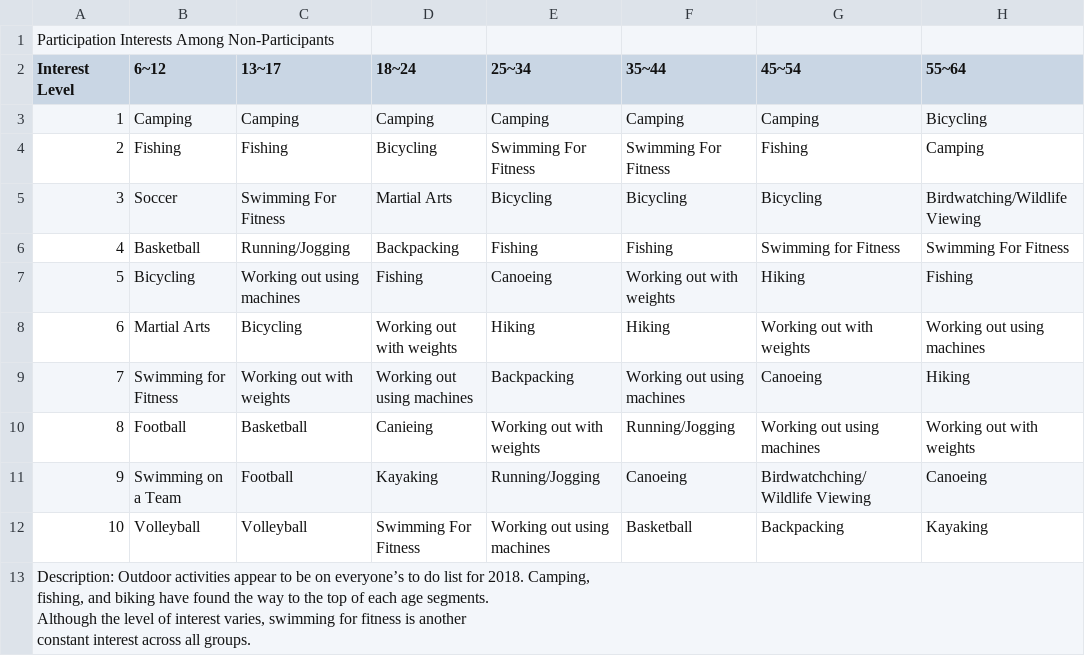
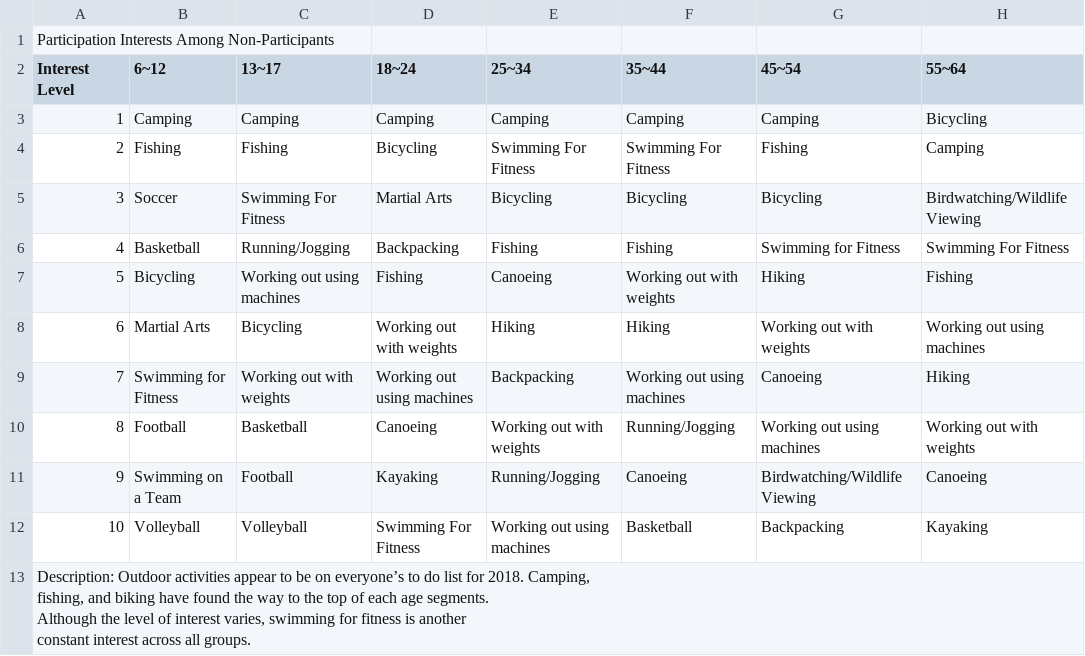
Before and after one commit to pinhao1994/ads-on-the-run, a CSV file: data-collect/Participation_Interests_Among_Non-Participants.csv, drawn as a sheet; only a part is shown; the diff names each change by its address in the sheet, - before the commit and + after, or states it on an @@ line.

```diff
--- a/data-collect/Participation_Interests_Among_Non-Participants.csv
+++ b/data-collect/Participation_Interests_Among_Non-Participants.csv
-D10 (18~24): Canieing
+D10 (18~24): Canoeing
-G11 (45~54): Birdwatchching/Wildlife Viewing
+G11 (45~54): Birdwatching/Wildlife Viewing
```
Also changed, not shown: 10 other files.
